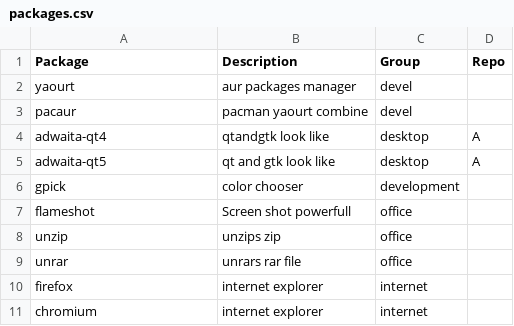
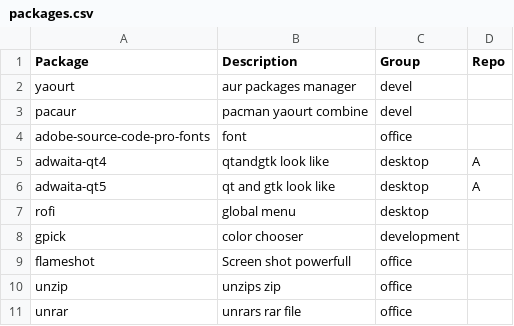
Before and after one commit to huypq6/dotfiles, a CSV file: installation/packages.csv, drawn as a sheet; only a part is shown; the shorter side is filled out with more unchanged rows.

Commit message:
added rofi

```diff
--- a/installation/packages.csv
+++ b/installation/packages.csv
@@ -3,4 +3,6 @@ yaourt, aur packages manager, devel,
 pacaur, pacman yaourt combine, devel,
+adobe-source-code-pro-fonts, font, office,
 adwaita-qt4, qtandgtk look like, desktop,A
 adwaita-qt5, qt and gtk look like, desktop,A
+rofi, global menu, desktop,
 gpick,color chooser, development,
```
Also changed, not shown: 2 other files.
